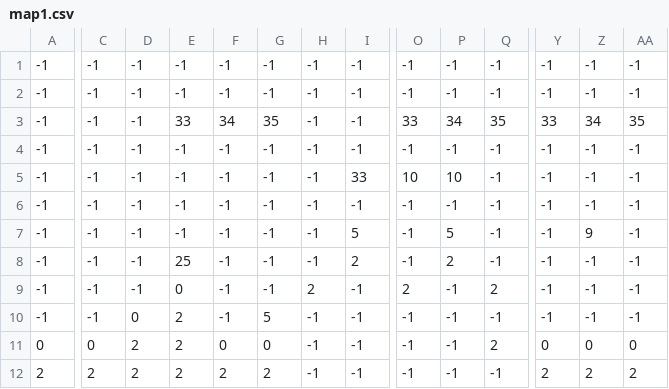
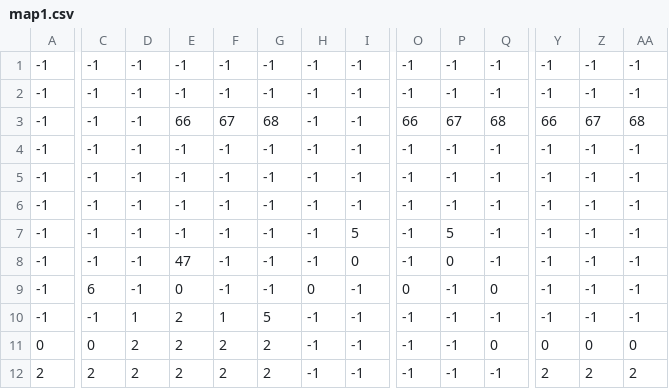
Before and after one commit to Berro-1/TrioGame, a CSV file: assets/Levels/map1.csv, drawn as a sheet; only a part is shown, gaps mark what is left out; removed rows and columns are numbered as before the commit, all else as after; rows hold the shown columns only; the diff covers the shown part only; the diff names each change by its address in the sheet, - before the commit and + after, or states it on an @@ line.

Commit message:
created the level1 map, tiles, characters, and basic functions

```diff
--- a/assets/Levels/map1.csv
+++ b/assets/Levels/map1.csv
-E3: 33
+E3: 66
-F3: 34
+F3: 67
-G3: 35
+G3: 68
-O3: 33
+O3: 66
-P3: 34
+P3: 67
-Q3: 35
+Q3: 68
-Y3: 33
+Y3: 66
-Z3: 34
+Z3: 67
-AA3: 35
+AA3: 68
-row 4: -1 | -1 | -1 | -1 | -1 | -1 | -1 | -1 | -1 | -1 | -1 | -1 | -1 | -1
-row 5: -1 | -1 | -1 | -1 | -1 | -1 | -1 | 33 | 10 | 10 | -1 | -1 | -1 | -1
+row 5: -1 | -1 | -1 | -1 | -1 | -1 | -1 | -1 | -1 | -1 | -1 | -1 | -1 | -1
+row 6: -1 | -1 | -1 | -1 | -1 | -1 | -1 | -1 | -1 | -1 | -1 | -1 | -1 | -1
-Z7: 9
+Z7: -1
-E8: 25
+E8: 47
-I8: 2
+I8: 0
-P8: 2
+P8: 0
-C9: -1
+C9: 6
-H9: 2
+H9: 0
-O9: 2
+O9: 0
-Q9: 2
+Q9: 0
-D10: 0
+D10: 1
-F10: -1
+F10: 1
-F11: 0
+F11: 2
-G11: 0
+G11: 2
-Q11: 2
+Q11: 0
```
Also changed, not shown: 53 edited cells elsewhere in this file, 11 other files.
